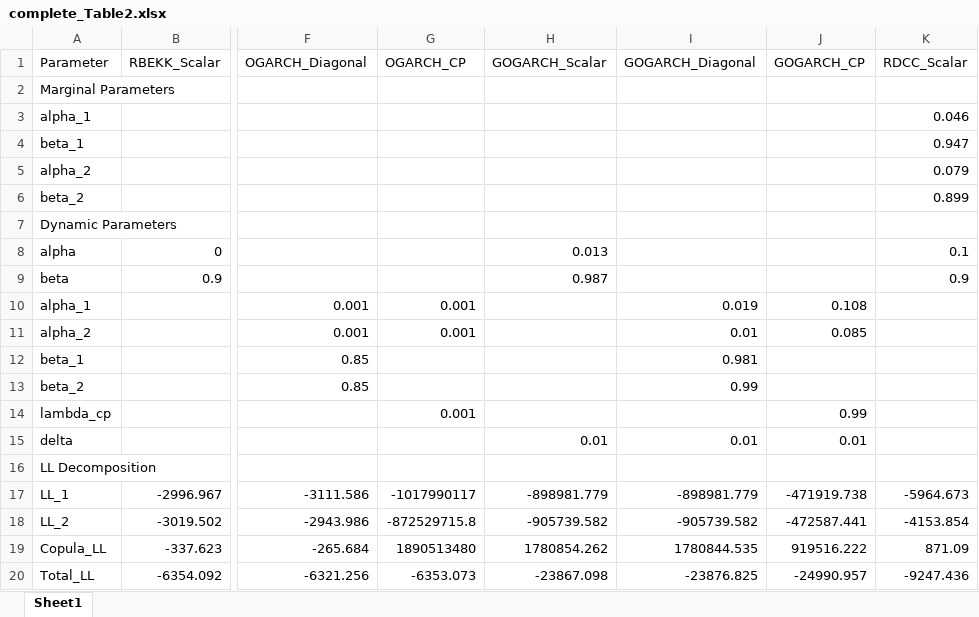
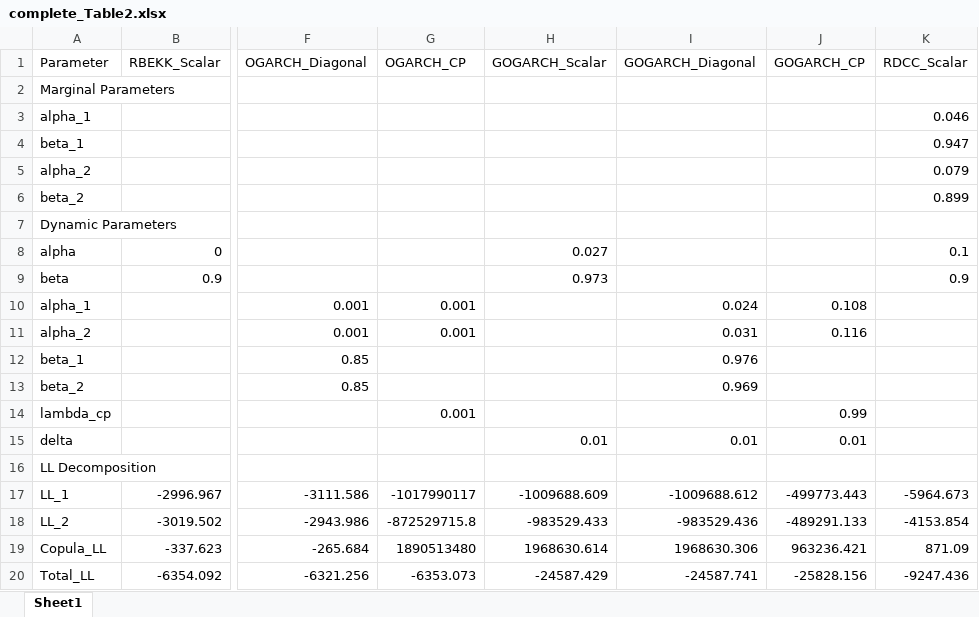
Before and after one commit to Cami-droid/RARCH_Model_Estimation, an Excel workbook: results/complete_Table2.xlsx, sheet Sheet1, drawn as a sheet; only a part is shown, gaps mark what is left out; values as stored, in another font and other column widths than the file's, no borders; the diff names each change by its address in the sheet, - before the commit and + after, or states it on an @@ line.

```diff
--- a/results/complete_Table2.xlsx (sheet Sheet1)
+++ b/results/complete_Table2.xlsx (sheet Sheet1)
-H8 (GOGARCH_Scalar): 0.013
+H8 (GOGARCH_Scalar): 0.027
-H9 (GOGARCH_Scalar): 0.987
+H9 (GOGARCH_Scalar): 0.973
-I10 (GOGARCH_Diagonal): 0.019
+I10 (GOGARCH_Diagonal): 0.024
-I11 (GOGARCH_Diagonal): 0.01
+I11 (GOGARCH_Diagonal): 0.031
-J11 (GOGARCH_CP): 0.085
+J11 (GOGARCH_CP): 0.116
-I12 (GOGARCH_Diagonal): 0.981
+I12 (GOGARCH_Diagonal): 0.976
-I13 (GOGARCH_Diagonal): 0.99
+I13 (GOGARCH_Diagonal): 0.969
-H17 (GOGARCH_Scalar): -898981.779
+H17 (GOGARCH_Scalar): -1009688.609
-I17 (GOGARCH_Diagonal): -898981.779
+I17 (GOGARCH_Diagonal): -1009688.612
-J17 (GOGARCH_CP): -471919.738
+J17 (GOGARCH_CP): -499773.443
-H18 (GOGARCH_Scalar): -905739.582
+H18 (GOGARCH_Scalar): -983529.433
-I18 (GOGARCH_Diagonal): -905739.582
+I18 (GOGARCH_Diagonal): -983529.436
-J18 (GOGARCH_CP): -472587.441
+J18 (GOGARCH_CP): -489291.133
-H19 (GOGARCH_Scalar): 1780854.262
+H19 (GOGARCH_Scalar): 1968630.614
-I19 (GOGARCH_Diagonal): 1780844.535
+I19 (GOGARCH_Diagonal): 1968630.306
-J19 (GOGARCH_CP): 919516.222
+J19 (GOGARCH_CP): 963236.421
-H20 (GOGARCH_Scalar): -23867.098
+H20 (GOGARCH_Scalar): -24587.429
-I20 (GOGARCH_Diagonal): -23876.825
+I20 (GOGARCH_Diagonal): -24587.741
-J20 (GOGARCH_CP): -24990.957
+J20 (GOGARCH_CP): -25828.156
```
Also changed, not shown: 1 other file.
